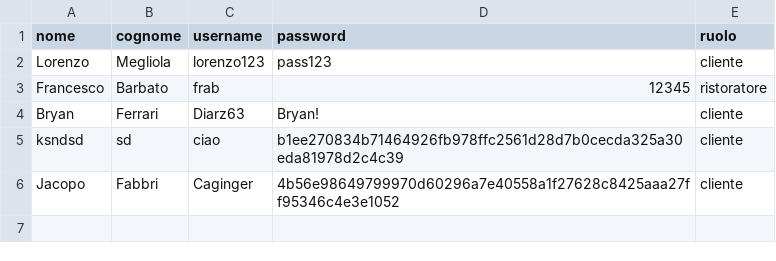
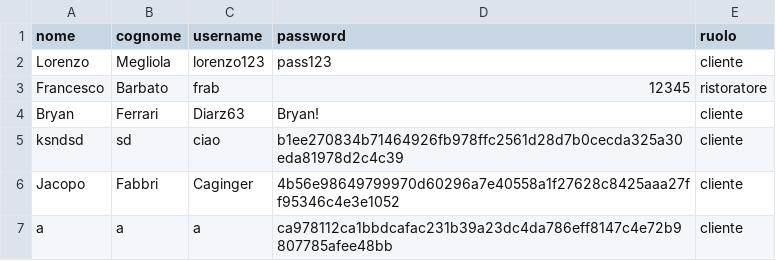
Before and after one commit to bryanferrari05/java-university-project, a CSV file: data/utenti.csv, drawn as a sheet.

```diff
--- a/data/utenti.csv
+++ b/data/utenti.csv
@@ -6 +6,2 @@ ksndsd,sd,ciao,b1ee270834b71464926fb978ffc2561d28d7b0cecda325a30eda81978d2c4c39,
 Jacopo,Fabbri,Caginger,4b56e98649799970d60296a7e40558a1f27628c8425aaa27ff95346c4e3e1052,cliente
+a,a,a,ca978112ca1bbdcafac231b39a23dc4da786eff8147c4e72b9807785afee48bb,cliente
```
Also changed, not shown: 4 other files.
